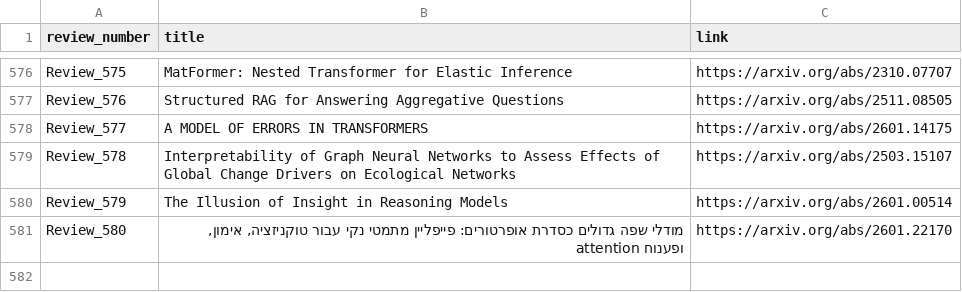
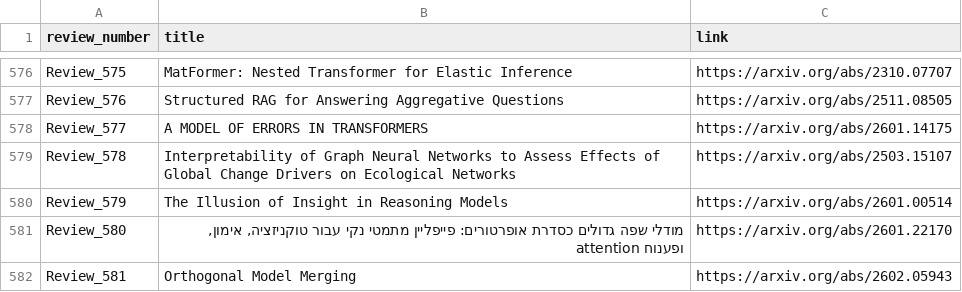
Before and after one commit to disouzam/merlihson-scientific-resources, a CSV file: mike-paper-reviews-all/reviews_metadata/paper_with_links.csv, drawn as a sheet; only a part is shown, gaps mark what is left out; the diff names each change by its address in the sheet, - before the commit and + after, or states it on an @@ line.

```diff
--- a/mike-paper-reviews-all/reviews_metadata/paper_with_links.csv
+++ b/mike-paper-reviews-all/reviews_metadata/paper_with_links.csv
+row 582: Review_581 | Orthogonal Model Merging | https://arxiv.org/abs/2602.05943
```
Also changed, not shown: 8 other files.
